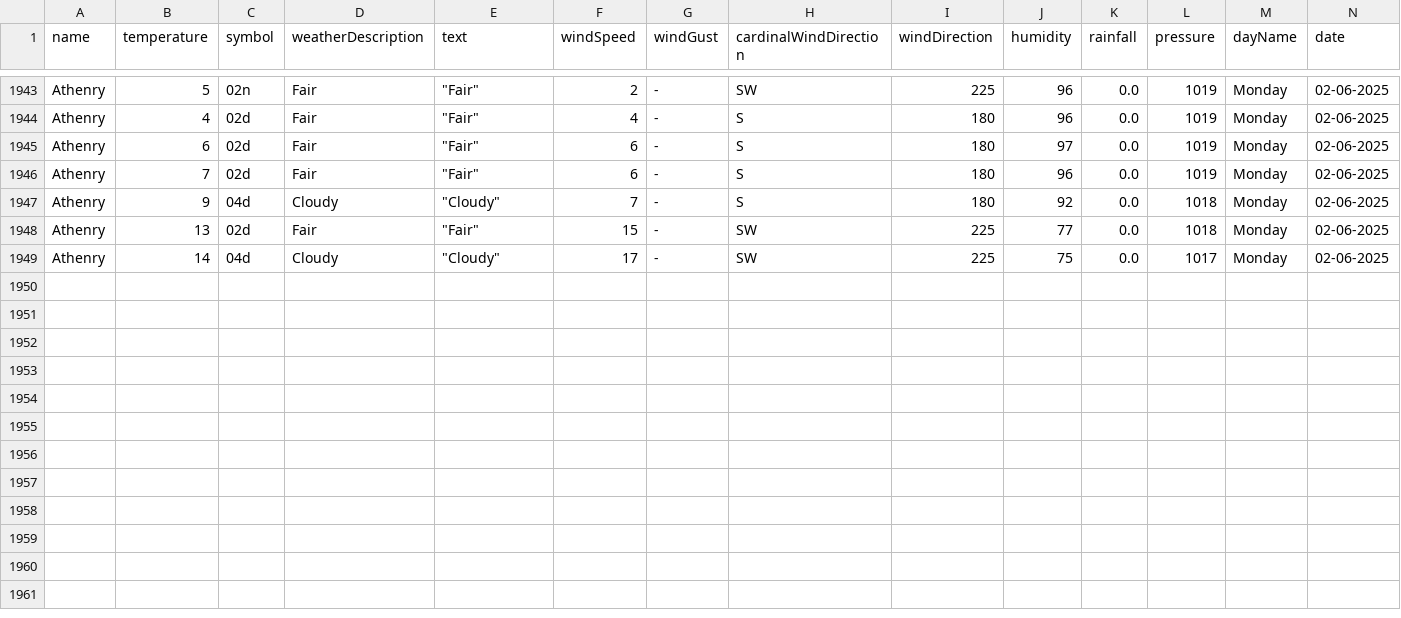
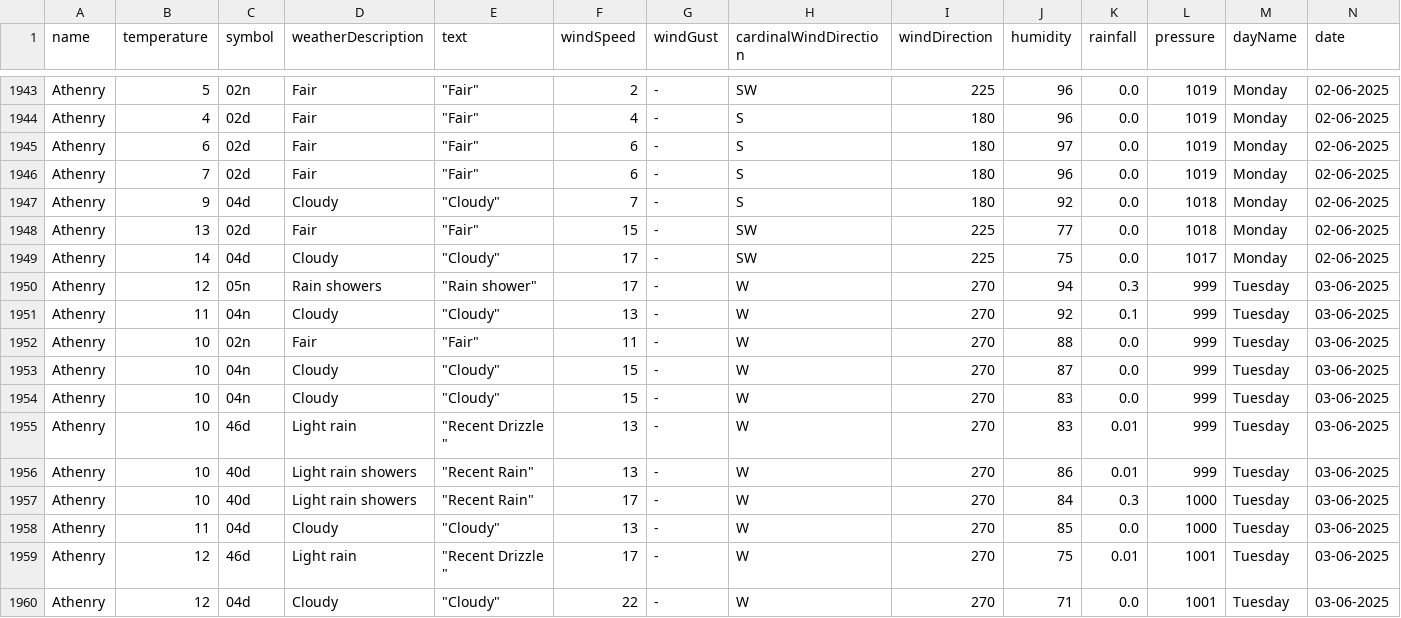
Before and after one commit to Sxnds01/computer-infrastructure-work, a CSV file: weather_data_combined.csv, drawn as a sheet; only a part is shown, gaps mark what is left out; rows hold the shown columns only; the diff names each change by its address in the sheet, - before the commit and + after, or states it on an @@ line.

```diff
--- a/weather_data_combined.csv
+++ b/weather_data_combined.csv
+row 1950: Athenry | 12 | 05n | Rain showers | "Rain shower" | 17 | - | W | 270 | 94 | 0.3 | 999 | Tuesday | 03-06-2025
+row 1951: Athenry | 11 | 04n | Cloudy | "Cloudy" | 13 | - | W | 270 | 92 | 0.1 | 999 | Tuesday | 03-06-2025
+row 1952: Athenry | 10 | 02n | Fair | "Fair" | 11 | - | W | 270 | 88 | 0.0 | 999 | Tuesday | 03-06-2025
+row 1953: Athenry | 10 | 04n | Cloudy | "Cloudy" | 15 | - | W | 270 | 87 | 0.0 | 999 | Tuesday | 03-06-2025
+row 1954: Athenry | 10 | 04n | Cloudy | "Cloudy" | 15 | - | W | 270 | 83 | 0.0 | 999 | Tuesday | 03-06-2025
+row 1955: Athenry | 10 | 46d | Light rain | "Recent Drizzle " | 13 | - | W | 270 | 83 | 0.01 | 999 | Tuesday | 03-06-2025
+row 1956: Athenry | 10 | 40d | Light rain showers | "Recent Rain" | 13 | - | W | 270 | 86 | 0.01 | 999 | Tuesday | 03-06-2025
+row 1957: Athenry | 10 | 40d | Light rain showers | "Recent Rain" | 17 | - | W | 270 | 84 | 0.3 | 1000 | Tuesday | 03-06-2025
+row 1958: Athenry | 11 | 04d | Cloudy | "Cloudy" | 13 | - | W | 270 | 85 | 0.0 | 1000 | Tuesday | 03-06-2025
+row 1959: Athenry | 12 | 46d | Light rain | "Recent Drizzle " | 17 | - | W | 270 | 75 | 0.01 | 1001 | Tuesday | 03-06-2025
+row 1960: Athenry | 12 | 04d | Cloudy | "Cloudy" | 22 | - | W | 270 | 71 | 0.0 | 1001 | Tuesday | 03-06-2025
```
Also changed, not shown: 2 other files.
